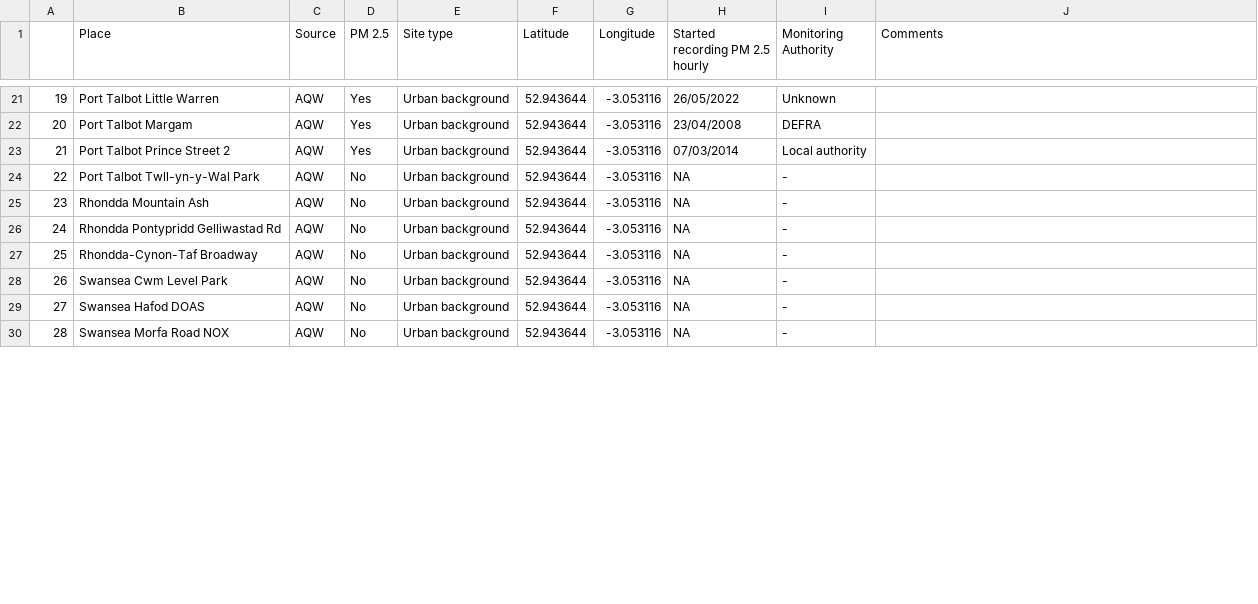
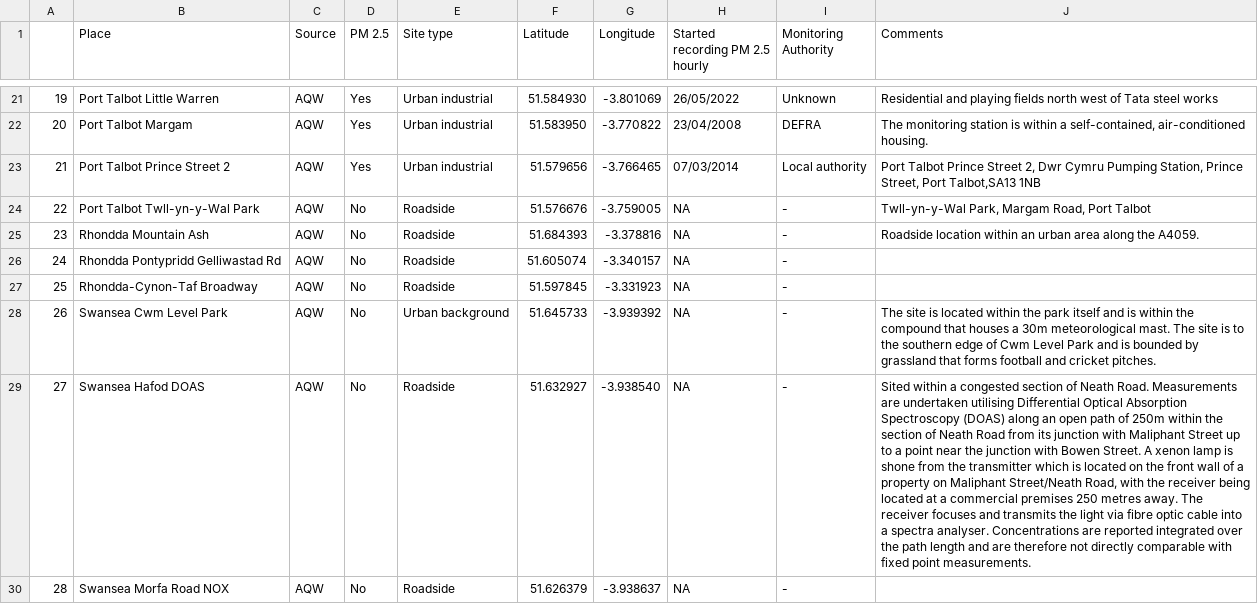
Before and after one commit to VaishaliPandiyen/AirQualityWales.github.io, a CSV file: Team Ahhyeon, Jeff & Vaishali/leaflet_map/wales_aqm.csv, drawn as a sheet; only a part is shown, gaps mark what is left out; the diff covers the shown part only; the diff names each change by its address in the sheet, - before the commit and + after, or states it on an @@ line.

```diff
--- a/Team Ahhyeon, Jeff & Vaishali/leaflet_map/wales_aqm.csv
+++ b/Team Ahhyeon, Jeff & Vaishali/leaflet_map/wales_aqm.csv
-E21:E23 (Site type): Urban background
+E21:E23 (Site type): Urban industrial
-F21 (Latitude): 52.943644
+F21 (Latitude): 51.584930
-G21 (Longitude): -3.053116
+G21 (Longitude): -3.801069
-J21 (Comments): (empty)
+J21 (Comments): Residential and playing fields north west of Tata steel works
-F22 (Latitude): 52.943644
+F22 (Latitude): 51.583950
-G22 (Longitude): -3.053116
+G22 (Longitude): -3.770822
-J22 (Comments): (empty)
+J22 (Comments): The monitoring station is within a self-contained, air-conditioned housing.
-F23 (Latitude): 52.943644
+F23 (Latitude): 51.579656
-G23 (Longitude): -3.053116
+G23 (Longitude): -3.766465
-J23 (Comments): (empty)
+J23 (Comments): Port Talbot Prince Street 2, Dwr Cymru Pumping Station, Prince Street, Port Talbot,SA13 1NB
-E24:E27 (Site type): Urban background
+E24:E27 (Site type): Roadside
-F24 (Latitude): 52.943644
+F24 (Latitude): 51.576676
-G24 (Longitude): -3.053116
+G24 (Longitude): -3.759005
-J24 (Comments): (empty)
+J24 (Comments): Twll-yn-y-Wal Park, Margam Road, Port Talbot
-F25 (Latitude): 52.943644
+F25 (Latitude): 51.684393
-G25 (Longitude): -3.053116
+G25 (Longitude): -3.378816
-J25 (Comments): (empty)
+J25 (Comments): Roadside location within an urban area along the A4059.
-F26 (Latitude): 52.943644
+F26 (Latitude): 51.605074
-G26 (Longitude): -3.053116
+G26 (Longitude): -3.340157
-F27 (Latitude): 52.943644
+F27 (Latitude): 51.597845
-G27 (Longitude): -3.053116
+G27 (Longitude): -3.331923
-F28 (Latitude): 52.943644
+F28 (Latitude): 51.645733
-G28 (Longitude): -3.053116
+G28 (Longitude): -3.939392
-J28 (Comments): (empty)
+J28 (Comments): The site is located within the park itself and is within the compound that houses a 30m meteorological mast. The site is to the southern edge of Cwm Level Park and is bounded by grassland that forms football and cricket pitches.
-E29:E30 (Site type): Urban background
+E29:E30 (Site type): Roadside
-F29 (Latitude): 52.943644
+F29 (Latitude): 51.632927
-G29 (Longitude): -3.053116
+G29 (Longitude): -3.938540
-J29 (Comments): (empty)
+J29 (Comments): Sited within a congested section of Neath Road. Measurements are undertaken utilising Differential Optical Absorption Spectroscopy (DOAS) along an open path of 250m within the section of Neath Road from its junction with Maliphant Street up to a point near the junction with Bowen Street. A xenon lamp is shone from the transmitter which is located on the front wall of a property on Maliphant Street/Neath Road, with the receiver being located at a commercial premises 250 metres away. The receiver focuses and transmits the light via fibre optic cable into a spectra analyser. Concentrations are reported integrated over the path length and are therefore not directly comparable with fixed point measurements.
-F30 (Latitude): 52.943644
+F30 (Latitude): 51.626379
-G30 (Longitude): -3.053116
+G30 (Longitude): -3.938637
```
Also changed, not shown: 98 edited cells elsewhere in this file, 10 other files.
